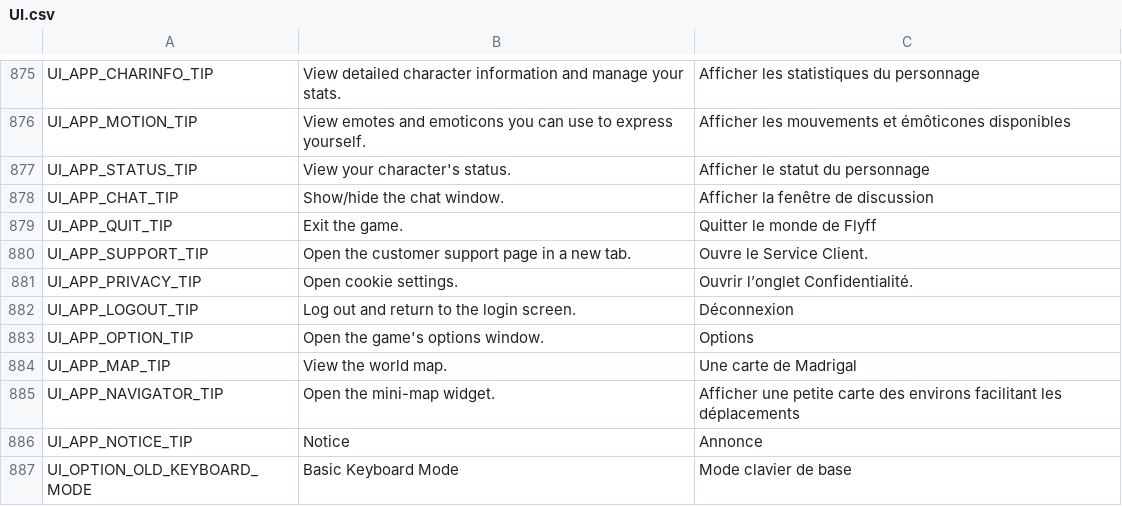
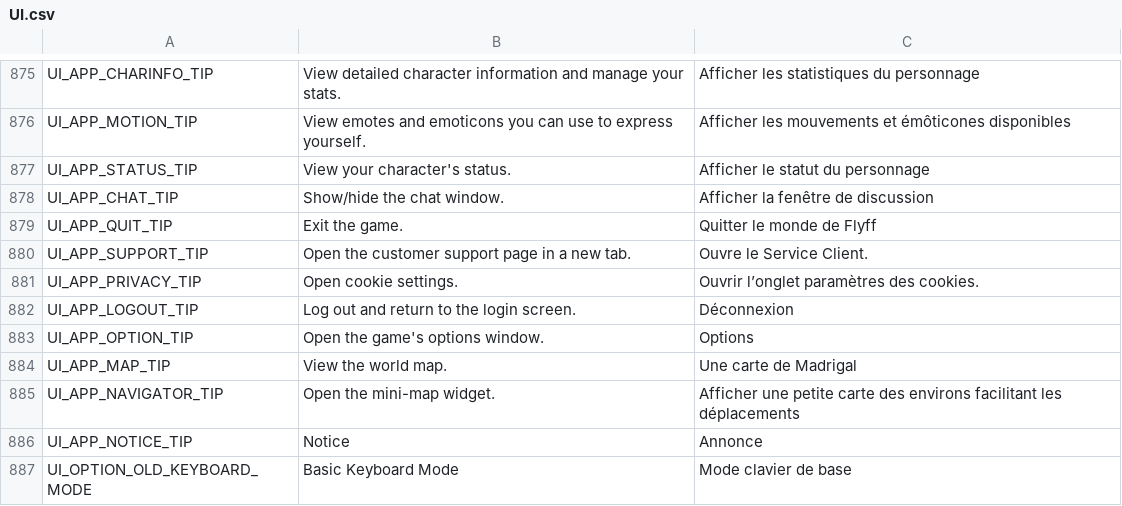
Before and after one commit to Charybdis-Flyff/Flyff-Universe-Translations, a CSV file: French/UI.csv, drawn as a sheet; only a part is shown, gaps mark what is left out.

Commit message:
Update privacy tip translation in UI.csv
French cookies 😂

```diff
--- a/French/UI.csv
+++ b/French/UI.csv
@@ -880,3 +880,3 @@ UI_APP_QUIT_TIP,Exit the game.,Quitter le monde de Flyff
 UI_APP_SUPPORT_TIP,Open the customer support page in a new tab.,Ouvre le Service Client.
-UI_APP_PRIVACY_TIP,Open cookie settings.,Ouvrir l’onglet Confidentialité.
+UI_APP_PRIVACY_TIP,Open cookie settings.,Ouvrir l’onglet paramètres des cookies.
 UI_APP_LOGOUT_TIP,Log out and return to the login screen.,Déconnexion
```
